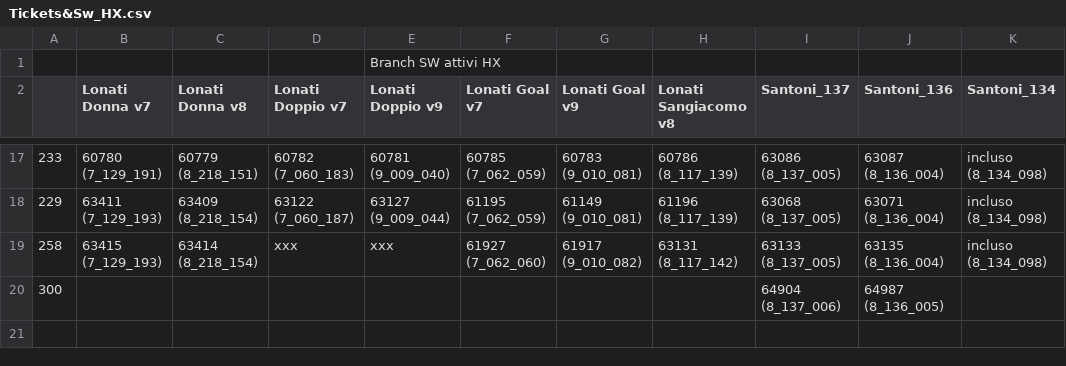
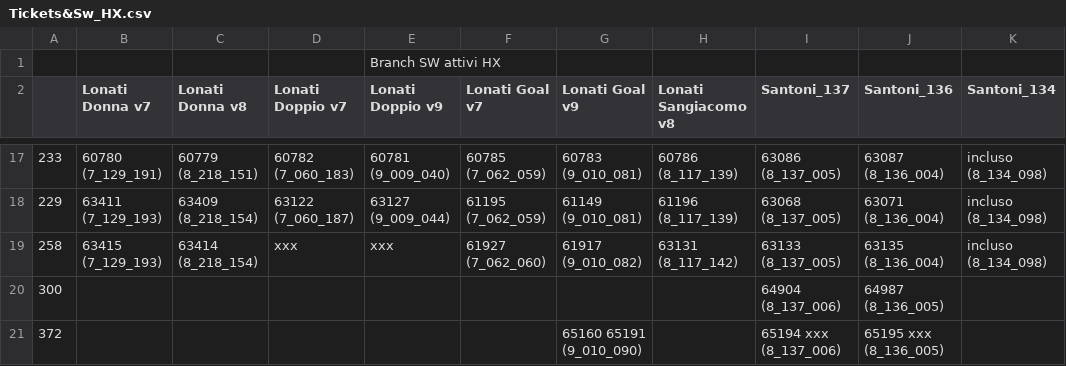
Before and after one commit to foffux/TicketsManagement, a CSV file: Tickets&Sw_HX.csv, drawn as a sheet; only a part is shown, gaps mark what is left out; the diff names each change by its address in the sheet, - before the commit and + after, or states it on an @@ line.

Commit message:
Aggiunto ticket 372 per HX

```diff
--- a/Tickets&Sw_HX.csv
+++ b/Tickets&Sw_HX.csv
+row 21: 372 |  |  |  |  |  | 65160 65191 (9_010_090) |  | 65194 xxx (8_137_006) | 65195 xxx (8_136_005)
```
